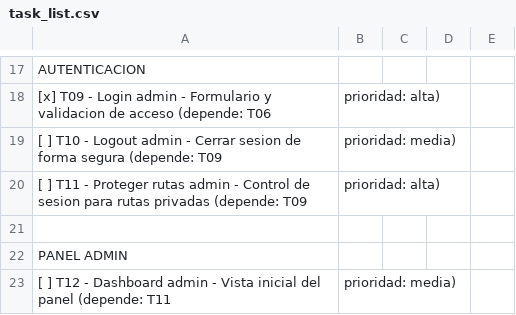
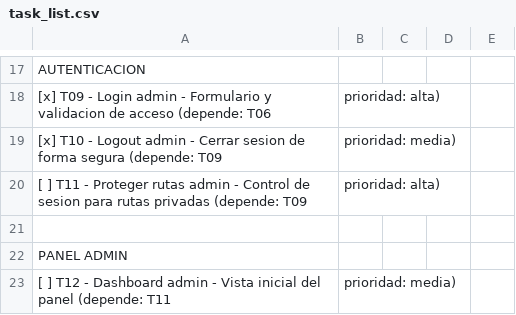
Before and after one commit to Seb3010/proyecto_social, a CSV file: task_list.csv, drawn as a sheet; only a part is shown, gaps mark what is left out.

```diff
--- a/task_list.csv
+++ b/task_list.csv
@@ -18,3 +18,3 @@ AUTENTICACION
   [x] T09 - Login admin - Formulario y validacion de acceso (depende: T06, prioridad: alta)
-  [ ] T10 - Logout admin - Cerrar sesion de forma segura (depende: T09, prioridad: media)
+  [x] T10 - Logout admin - Cerrar sesion de forma segura (depende: T09, prioridad: media)
   [ ] T11 - Proteger rutas admin - Control de sesion para rutas privadas (depende: T09, prioridad: alta)
```
Also changed, not shown: 1 other file.
